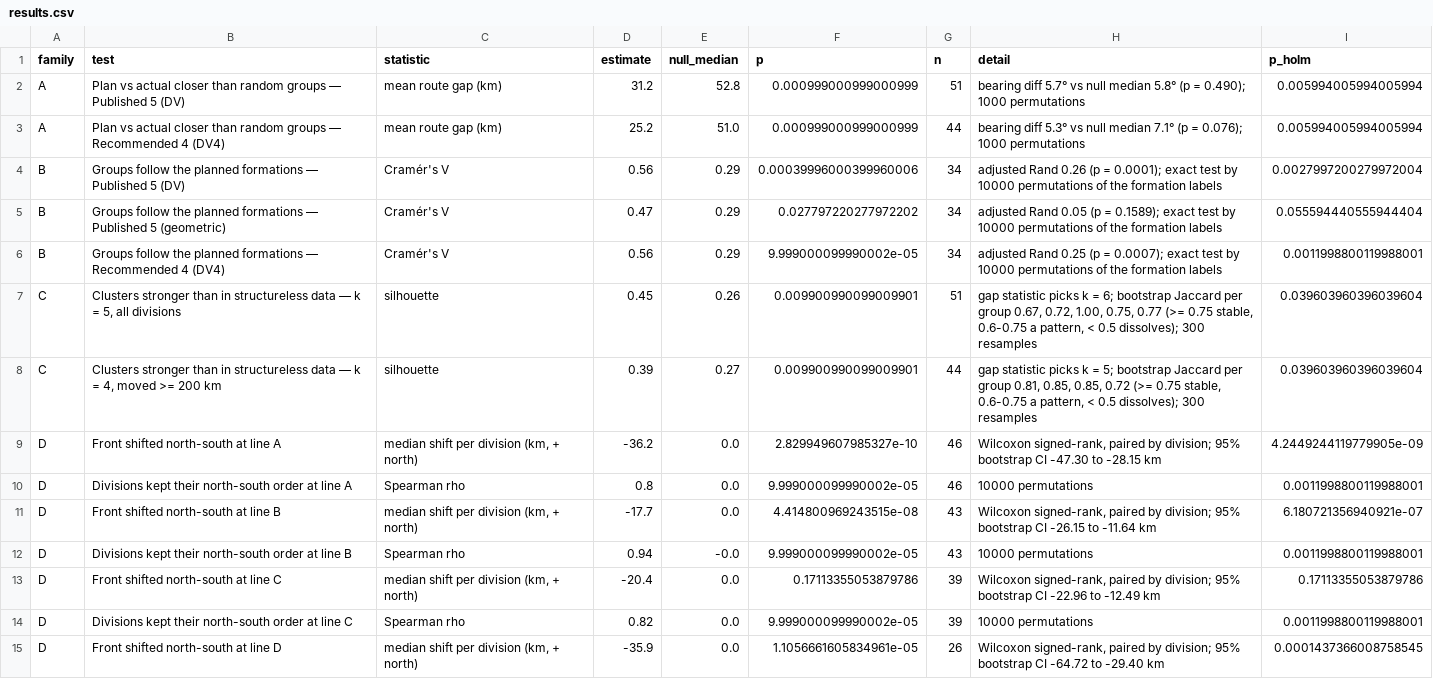
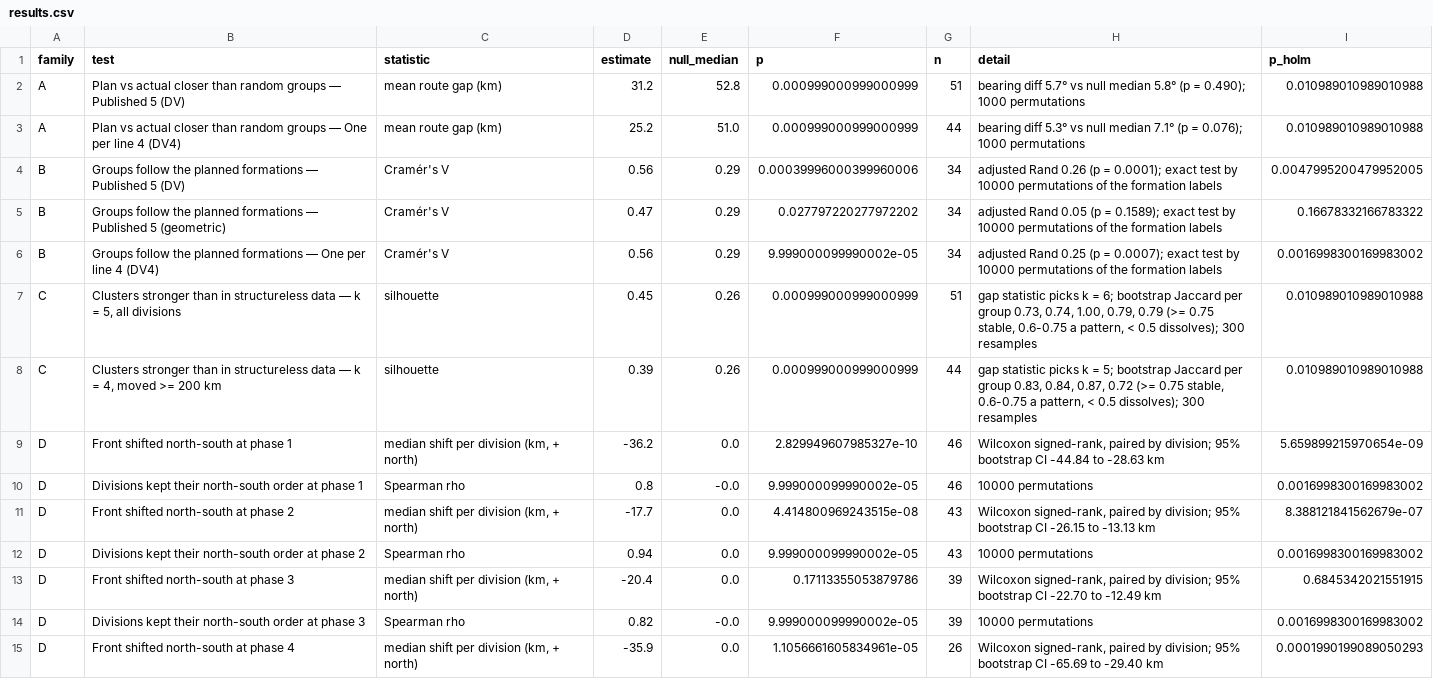
Before and after one commit to gavho/Barbarossa-Analysis, a CSV file: analysis/significance/results.csv, drawn as a sheet; only a part is shown; the diff covers the shown part only; the diff names each change by its address in the sheet, - before the commit and + after, or states it on an @@ line.

Commit message:
Add natural-break gap tests and update report
Test whether phase-date natural breaks mark gaps beyond random spacing, expand the Holm-corrected test set, and refresh the statistics page and report. Rename the recommended clustering preset to “One per line” and add a histogram to the natural-breaks visualization.

```diff
--- a/analysis/significance/results.csv
+++ b/analysis/significance/results.csv
-I2:I3 (p_holm): 0.005994005994005994
+I2:I3 (p_holm): 0.010989010989010988
-B3 (test): …groups — Recommended 4 (DV4)
+B3 (test): …groups — One per line 4 (DV4)
-I4 (p_holm): 0.0027997200279972004
+I4 (p_holm): 0.0047995200479952005
-I5 (p_holm): 0.055594440555944404
+I5 (p_holm): 0.16678332166783322
-B6 (test): …formations — Recommended 4 (DV4)
+B6 (test): …formations — One per line 4 (DV4)
-I6 (p_holm): 0.0011998800119988001
+I6 (p_holm): 0.0016998300169983002
-F7:F8 (p): 0.009900990099009901
+F7:F8 (p): 0.000999000999000999
-H7 (detail): …per group 0.67, 0.72, 1.00, 0.75, 0.77 (>= 0.75…
+H7 (detail): …per group 0.73, 0.74, 1.00, 0.79, 0.79 (>= 0.75…
-I7:I8 (p_holm): 0.039603960396039604
+I7:I8 (p_holm): 0.010989010989010988
-E8 (null_median): 0.27
+E8 (null_median): 0.26
-H8 (detail): …per group 0.81, 0.85, 0.85, 0.72 (>=…
+H8 (detail): …per group 0.83, 0.84, 0.87, 0.72 (>=…
-B9 (test): Front shifted north-south at line A
+B9 (test): Front shifted north-south at phase 1
-H9 (detail): …bootstrap CI -47.30 to -28.15 km
+H9 (detail): …bootstrap CI -44.84 to -28.63 km
-I9 (p_holm): 4.2449244119779905e-09
+I9 (p_holm): 5.659899215970654e-09
-B10 (test): …order at line A
+B10 (test): …order at phase 1
-E10 (null_median): 0.0
+E10 (null_median): -0.0
-I10 (p_holm): 0.0011998800119988001
+I10 (p_holm): 0.0016998300169983002
-B11 (test): Front shifted north-south at line B
+B11 (test): Front shifted north-south at phase 2
-H11 (detail): …-26.15 to -11.64 km
+H11 (detail): …-26.15 to -13.13 km
-I11 (p_holm): 6.180721356940921e-07
+I11 (p_holm): 8.388121841562679e-07
-B12 (test): …order at line B
+B12 (test): …order at phase 2
-E12 (null_median): -0.0
+E12 (null_median): 0.0
-I12 (p_holm): 0.0011998800119988001
+I12 (p_holm): 0.0016998300169983002
-B13 (test): Front shifted north-south at line C
+B13 (test): Front shifted north-south at phase 3
-H13 (detail): …bootstrap CI -22.96 to -12.49…
+H13 (detail): …bootstrap CI -22.70 to -12.49…
-I13 (p_holm): 0.17113355053879786
+I13 (p_holm): 0.6845342021551915
-B14 (test): …order at line C
+B14 (test): …order at phase 3
-E14 (null_median): 0.0
+E14 (null_median): -0.0
-I14 (p_holm): 0.0011998800119988001
+I14 (p_holm): 0.0016998300169983002
-B15 (test): Front shifted north-south at line D
+B15 (test): Front shifted north-south at phase 4
-H15 (detail): …bootstrap CI -64.72 to -29.40…
+H15 (detail): …bootstrap CI -65.69 to -29.40…
-I15 (p_holm): 0.0001437366008758545
+I15 (p_holm): 0.0001990199089050293
```
Also changed, not shown: 5 added rows and 3 edited cells elsewhere in this file, analysis/significance/gaps.csv, 18 other files.
